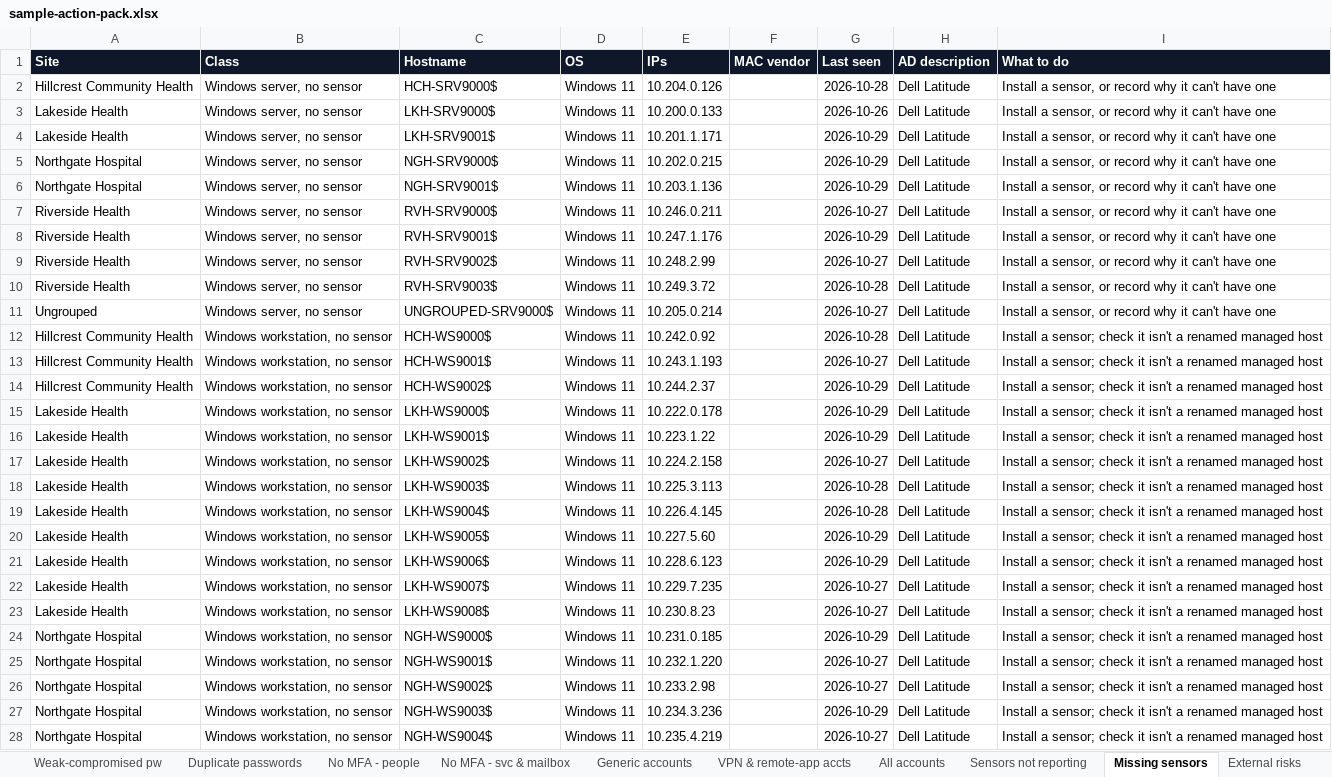
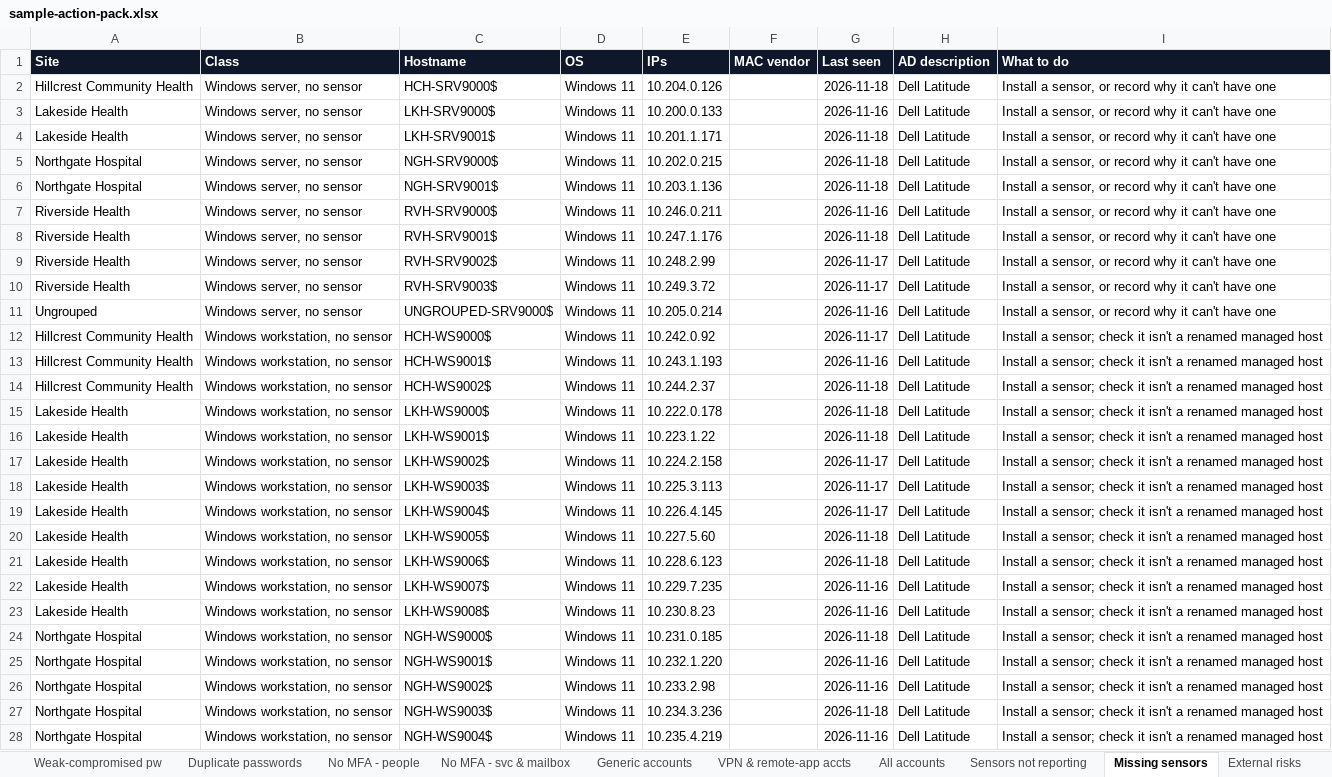
Before and after one commit to t-d-knight/secops-dash, an Excel workbook: reports/sample-action-pack.xlsx, sheet Missing sensors, drawn as a sheet; only a part is shown; values as stored, in another font and other column widths than the file's, no borders; the diff covers the shown part only; the diff names each change by its address in the sheet, - before the commit and + after, or states it on an @@ line.

```diff
--- a/reports/sample-action-pack.xlsx (sheet Missing sensors)
+++ b/reports/sample-action-pack.xlsx (sheet Missing sensors)
-G2 (Last seen): 2026-10-28
+G2 (Last seen): 2026-11-18
-G3 (Last seen): 2026-10-26
+G3 (Last seen): 2026-11-16
-G4:G6 (Last seen): 2026-10-29
+G4:G6 (Last seen): 2026-11-18
-G7 (Last seen): 2026-10-27
+G7 (Last seen): 2026-11-16
-G8 (Last seen): 2026-10-29
+G8 (Last seen): 2026-11-18
-G9 (Last seen): 2026-10-27
+G9 (Last seen): 2026-11-17
-G10 (Last seen): 2026-10-28
+G10 (Last seen): 2026-11-17
-G11 (Last seen): 2026-10-27
+G11 (Last seen): 2026-11-16
-G12 (Last seen): 2026-10-28
+G12 (Last seen): 2026-11-17
-G13 (Last seen): 2026-10-27
+G13 (Last seen): 2026-11-16
-G14:G16 (Last seen): 2026-10-29
+G14:G16 (Last seen): 2026-11-18
-G17 (Last seen): 2026-10-27
+G17 (Last seen): 2026-11-17
-G18:G19 (Last seen): 2026-10-28
+G18:G19 (Last seen): 2026-11-17
-G20:G21 (Last seen): 2026-10-29
+G20:G21 (Last seen): 2026-11-18
-G22:G23 (Last seen): 2026-10-27
+G22:G23 (Last seen): 2026-11-16
-G24 (Last seen): 2026-10-29
+G24 (Last seen): 2026-11-18
-G25:G26 (Last seen): 2026-10-27
+G25:G26 (Last seen): 2026-11-16
-G27 (Last seen): 2026-10-29
+G27 (Last seen): 2026-11-18
-G28 (Last seen): 2026-10-27
+G28 (Last seen): 2026-11-16
```
Also changed, not shown: 123 edited cells elsewhere in this sheet, sheet All accounts, sheet USB file writes, sheet USB drives, sheet Stale accounts, sheet Sensors not reporting, sheet Duplicate passwords, 3 more sheets, 7 other files.
